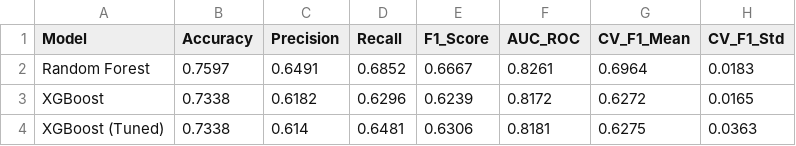
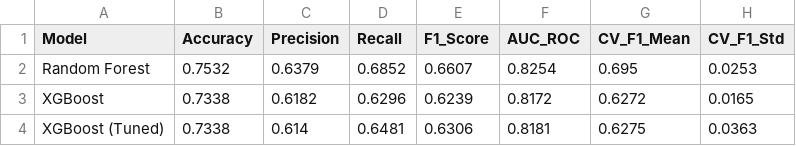
Before and after one commit to muhammedjalahej/bonus-life-ai, a CSV file: Models/results/model_results.csv, drawn as a sheet.

```diff
--- a/Models/results/model_results.csv
+++ b/Models/results/model_results.csv
@@ -1,3 +1,3 @@
 Model,Accuracy,Precision,Recall,F1_Score,AUC_ROC,CV_F1_Mean,CV_F1_Std
-Random Forest,0.7597,0.6491,0.6852,0.6667,0.8261,0.6964,0.0183
+Random Forest,0.7532,0.6379,0.6852,0.6607,0.8254,0.695,0.0253
 XGBoost,0.7338,0.6182,0.6296,0.6239,0.8172,0.6272,0.0165
```
Also changed, not shown: 22 other files.
